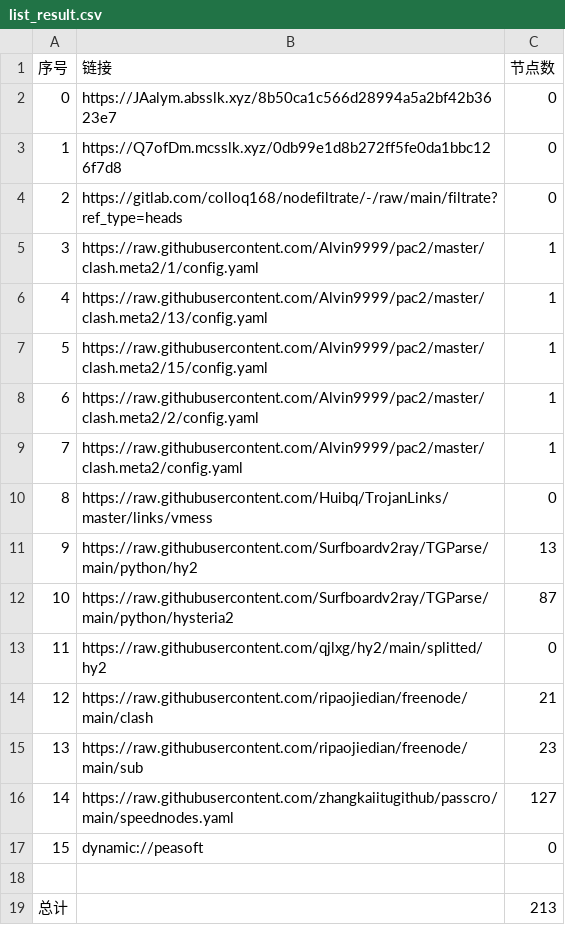
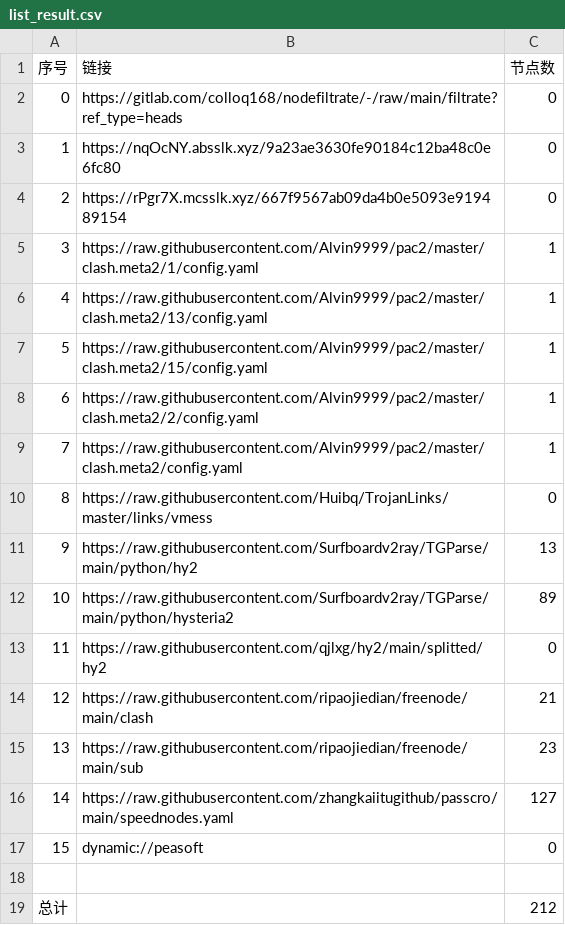
Before and after one commit to zmei19881989/AutoMergePublicNodes, a CSV file: list_result.csv, drawn as a sheet.

```diff
--- a/list_result.csv
+++ b/list_result.csv
@@ -1,5 +1,5 @@
 序号,链接,节点数
-0,https://JAalym.absslk.xyz/8b50ca1c566d28994a5a2bf42b3623e7,0
-1,https://Q7ofDm.mcsslk.xyz/0db99e1d8b272ff5fe0da1bbc126f7d8,0
-2,https://gitlab.com/colloq168/nodefiltrate/-/raw/main/filtrate?ref_type=heads,0
+0,https://gitlab.com/colloq168/nodefiltrate/-/raw/main/filtrate?ref_type=heads,0
+1,https://nqOcNY.absslk.xyz/9a23ae3630fe90184c12ba48c0e6fc80,0
+2,https://rPgr7X.mcsslk.xyz/667f9567ab09da4b0e5093e919489154,0
 3,https://raw.githubusercontent.com/Alvin9999/pac2/master/clash.meta2/1/config.yaml,1
@@ -11,3 +11,3 @@
 9,https://raw.githubusercontent.com/Surfboardv2ray/TGParse/main/python/hy2,13
-10,https://raw.githubusercontent.com/Surfboardv2ray/TGParse/main/python/hysteria2,87
+10,https://raw.githubusercontent.com/Surfboardv2ray/TGParse/main/python/hysteria2,89
 11,https://raw.githubusercontent.com/qjlxg/hy2/main/splitted/hy2,0
@@ -18,2 +18,2 @@
 
-总计,,213
+总计,,212
```
Also changed, not shown: 6 other files.
